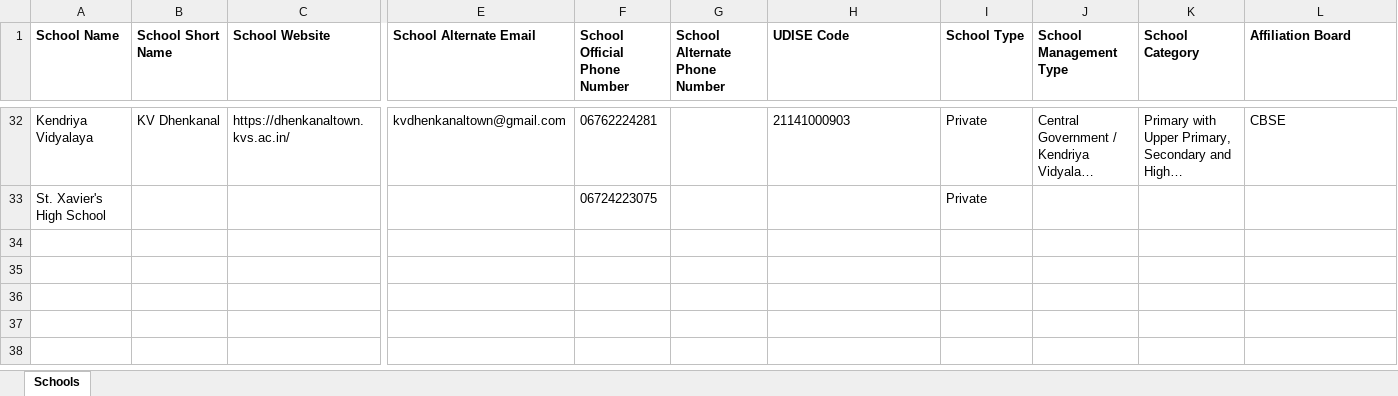
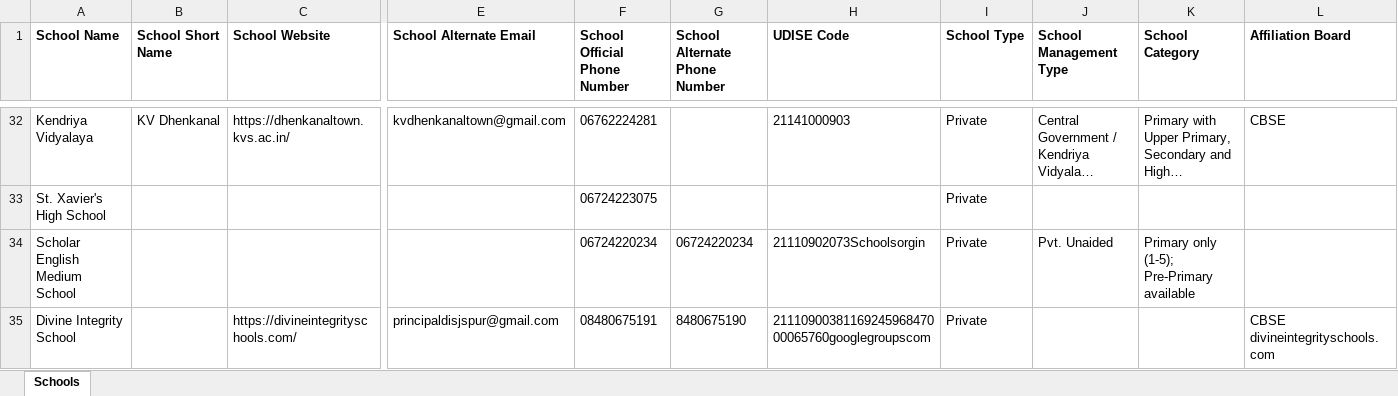
Before and after one commit to anandsagar6/School_Data_Scraper, an Excel workbook: Excel_Data/master_data.xlsx, sheet Schools, drawn as a sheet; only a part is shown, gaps mark what is left out; long unchanged cells end in …; values as stored, in another font and other column widths than the file's, no borders; rows hold the shown columns only; the diff names each change by its address in the sheet, - before the commit and + after, or states it on an @@ line.

Commit message:
school data: school saved in Jagatsinghpur (rank 8/10)

```diff
--- a/Excel_Data/master_data.xlsx (sheet Schools)
+++ b/Excel_Data/master_data.xlsx (sheet Schools)
+row 34: Scholar English Medium School |  |  |  | 06724220234 | 06724220234 | 21110902073Schoolsorgin | Private | Pvt. Unaided | Primary only (1-5); Pre-Primary available
+row 35: Divine Integrity School |  | https://divineintegrityschools.com/ | principaldisjspur@gmail.com | 08480675191 | 8480675190 | 2111090038116924596847000065760googlegroupscom | Private |  |  | CBSE divineintegrityschools.com
```
Also changed, not shown: Excel_Data/current_data.xlsx, Temp_Data/Odisha_Jagatsinghpur_temporary_schools.xlsx, 1 other file.
